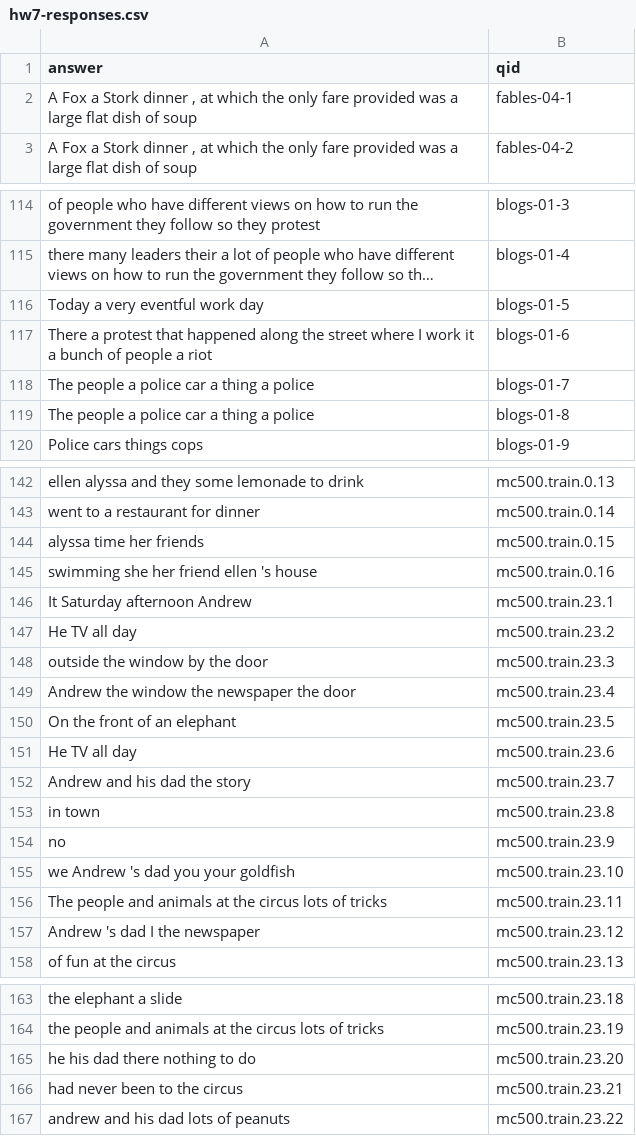
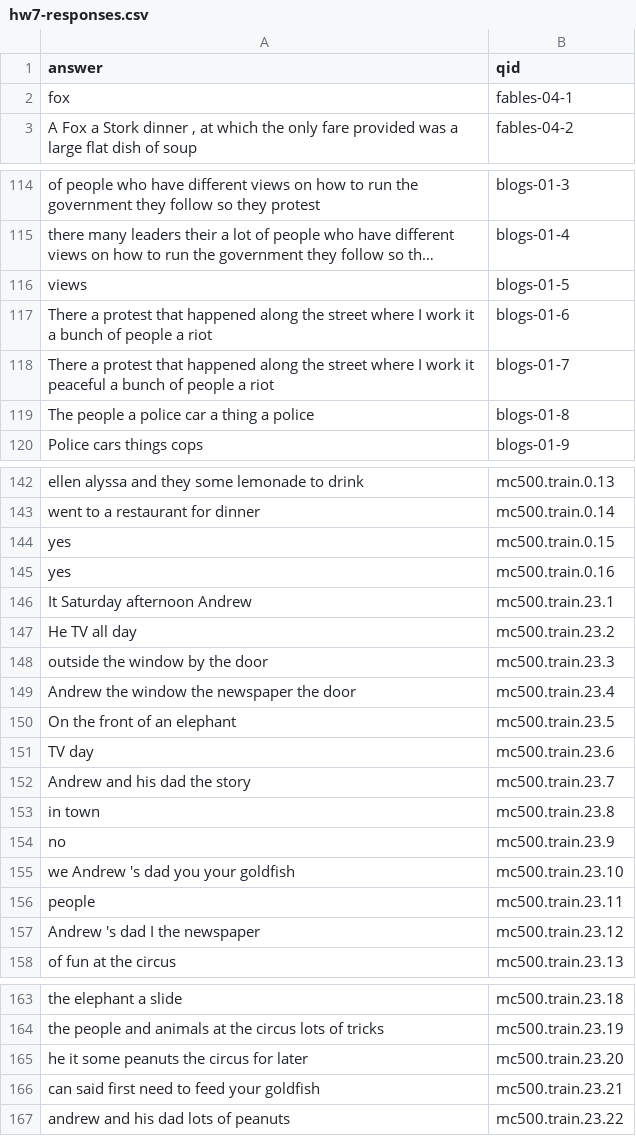
Before and after one commit to gracefulPotato/question-answering-nlp, a CSV file: hw7-responses.csv, drawn as a sheet; only a part is shown, gaps mark what is left out; long unchanged cells end in …; the diff covers the shown part only; the diff names each change by its address in the sheet, - before the commit and + after, or states it on an @@ line.

```diff
--- a/hw7-responses.csv
+++ b/hw7-responses.csv
-A2 (answer): A Fox a Stork dinner , at which the only fare provided was a large flat dish of soup
+A2 (answer): fox
-A116 (answer): Today a very eventful work day
+A116 (answer): views
-A118 (answer): The people a police car a thing a police
+A118 (answer): There a protest that happened along the street where I work it peaceful a bunch of people a riot
-A144 (answer): alyssa time her friends
+A144 (answer): yes
-A145 (answer): swimming she her friend ellen 's house
+A145 (answer): yes
-A151 (answer): He TV all day
+A151 (answer): TV day
-A156 (answer): The people and animals at the circus lots of tricks
+A156 (answer): people
-A165 (answer): he his dad there nothing to do
+A165 (answer): he it some peanuts the circus for later
-A166 (answer): had never been to the circus
+A166 (answer): can said first need to feed your goldfish
```
Also changed, not shown: 19 edited cells elsewhere in this file, 35 other files.
